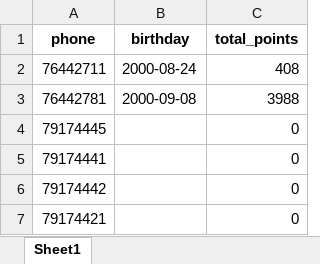
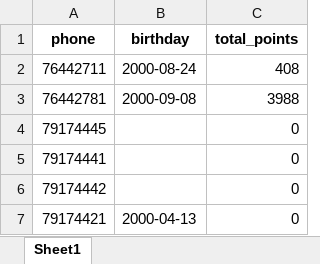
Before and after one commit to theamoubarakk/teetee, an Excel workbook: customers.xlsx, sheet Sheet1, drawn as a sheet; values as stored, in another font and other column widths than the file's, no borders; the diff names each change by its address in the sheet, - before the commit and + after, or states it on an @@ line.

Commit message:
Upsert customer 79174421

```diff
--- a/customers.xlsx (sheet Sheet1)
+++ b/customers.xlsx (sheet Sheet1)
-B7 (birthday): (empty)
+B7 (birthday): 2000-04-13
```
